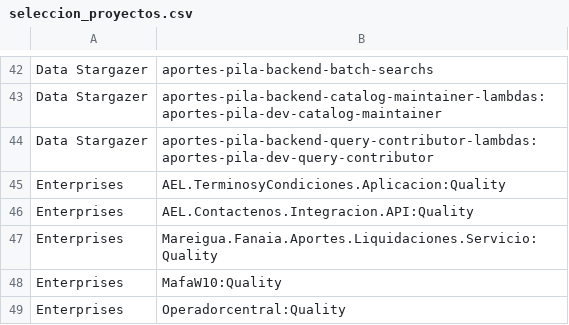
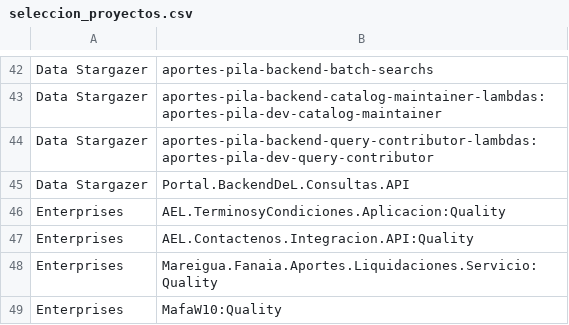
Before and after one commit to angelroblegi/SonarQube, a CSV file: data/seleccion_proyectos.csv, drawn as a sheet; only a part is shown, gaps mark what is left out; the shorter side is filled out with more unchanged rows; the diff names each change by its address in the sheet, - before the commit and + after, or states it on an @@ line.

Commit message:
Update seleccion_proyectos.csv

```diff
--- a/data/seleccion_proyectos.csv
+++ b/data/seleccion_proyectos.csv
+row 45: Data Stargazer | Portal.BackendDeL.Consultas.API
```
